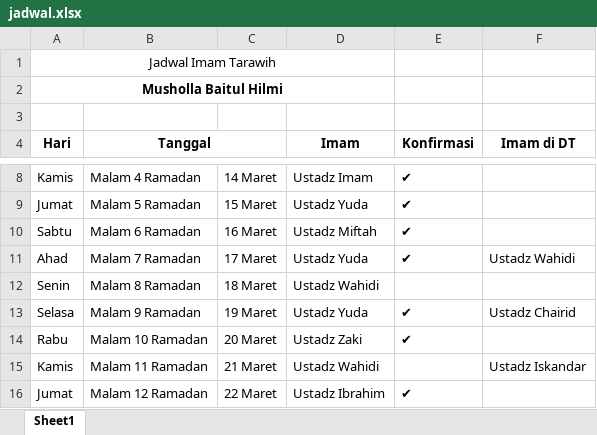
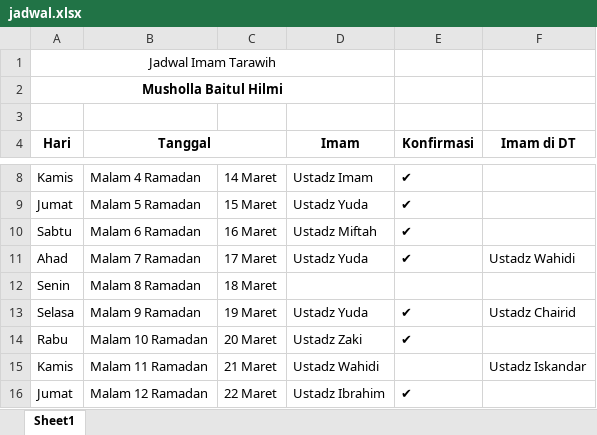
Before and after one commit to mzaini30/jadwal-imam-tarawih-di-tempatnya-pak-gatot, an Excel workbook: jadwal.xlsx, sheet Sheet1, drawn as a sheet; only a part is shown, gaps mark what is left out; values as stored, in another font and other column widths than the file's, no borders; the diff names each change by its address in the sheet, - before the commit and + after, or states it on an @@ line.

Commit message:
fix: ada kosong satu

```diff
--- a/jadwal.xlsx (sheet Sheet1)
+++ b/jadwal.xlsx (sheet Sheet1)
-D12 (Imam): Ustadz Wahidi
+D12 (Imam): (empty)
```
